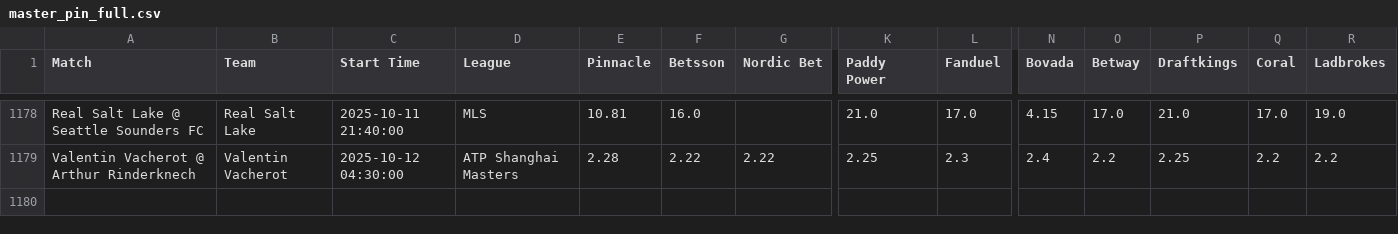
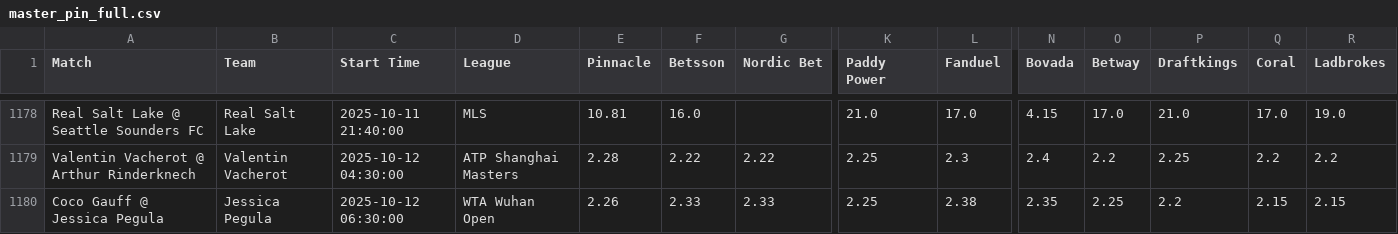
Before and after one commit to aqsmith02/paper-betting-tracker, a CSV file: codebase/data/master_pin_full.csv, drawn as a sheet; only a part is shown, gaps mark what is left out; rows hold the shown columns only; the diff names each change by its address in the sheet, - before the commit and + after, or states it on an @@ line.

```diff
--- a/codebase/data/master_pin_full.csv
+++ b/codebase/data/master_pin_full.csv
+row 1180: Coco Gauff @ Jessica Pegula | Jessica Pegula | 2025-10-12 06:30:00 | WTA Wuhan Open | 2.26 | 2.33 | 2.33 | 2.25 | 2.38 | 2.35 | 2.25 | 2.2 | 2.15 | 2.15
```
Also changed, not shown: codebase/data/master_avg_bets.csv, codebase/data/master_avg_full.csv, 5 other files.
